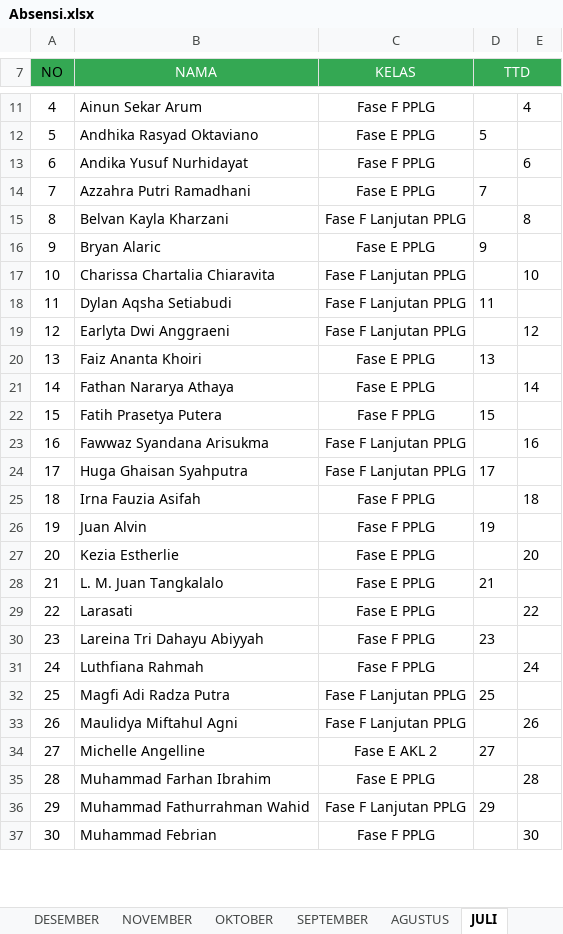
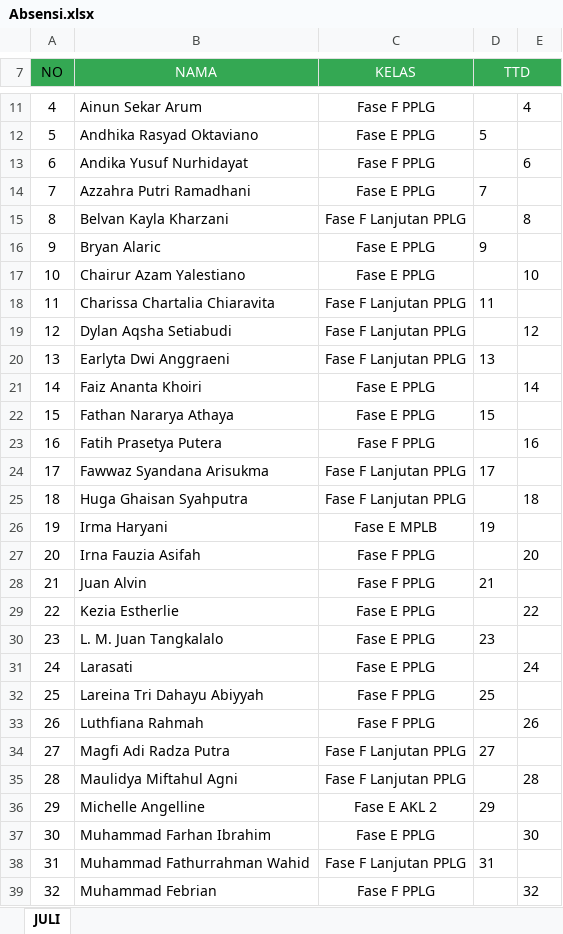
Before and after one commit to IT-Club-SMKN-21-Jakarta/AbsenITClubAdmin, an Excel workbook: assets/Absensi.xlsx, sheet JULI, drawn as a sheet; only a part is shown, gaps mark what is left out; values as stored, in another font and other column widths than the file's, no borders; addresses are those after the commit; the diff covers the shown part only; the diff names each change by its address in the sheet, - before the commit and + after, or states it on an @@ line.

```diff
--- a/assets/Absensi.xlsx (sheet JULI)
+++ b/assets/Absensi.xlsx (sheet JULI)
-sheet tab: DESEMBER
-sheet tab: NOVEMBER
-sheet tab: OKTOBER
-sheet tab: SEPTEMBER
-sheet tab: AGUSTUS
+row 17: 10 | Chairur Azam Yalestiano | Fase E PPLG |  | 10
@@ column A (NO) renumbered between rows 18 and 62 @@
-D18 (TTD): (empty)
+D18 (TTD): 11
-E18: 10
+E18: (empty)
-D19 (TTD): 11
+D19 (TTD): (empty)
-E19: (empty)
+E19: 12
-D20 (TTD): (empty)
+D20 (TTD): 13
-E20: 12
+E20: (empty)
-D21 (TTD): 13
+D21 (TTD): (empty)
-E21: (empty)
+E21: 14
-D22 (TTD): (empty)
+D22 (TTD): 15
-E22: 14
+E22: (empty)
-D23 (TTD): 15
+D23 (TTD): (empty)
-E23: (empty)
+E23: 16
-D24 (TTD): (empty)
+D24 (TTD): 17
-E24: 16
+E24: (empty)
-D25 (TTD): 17
+D25 (TTD): (empty)
-E25: (empty)
+E25: 18
+row 26: 19 | Irma Haryani | Fase E MPLB | 19
-E27: 18
+E27: 20
-D28 (TTD): 19
+D28 (TTD): 21
-E29: 20
+E29: 22
-D30 (TTD): 21
+D30 (TTD): 23
-E31: 22
+E31: 24
-D32 (TTD): 23
+D32 (TTD): 25
-E33: 24
+E33: 26
-D34 (TTD): 25
+D34 (TTD): 27
-E35: 26
+E35: 28
-D36 (TTD): 27
+D36 (TTD): 29
-E37: 28
+E37: 30
-D38 (TTD): 29
+D38 (TTD): 31
-E39: 30
+E39: 32
```
Also changed, not shown: 1 added row and 23 edited cells elsewhere in this sheet, formulas that keep their value.
